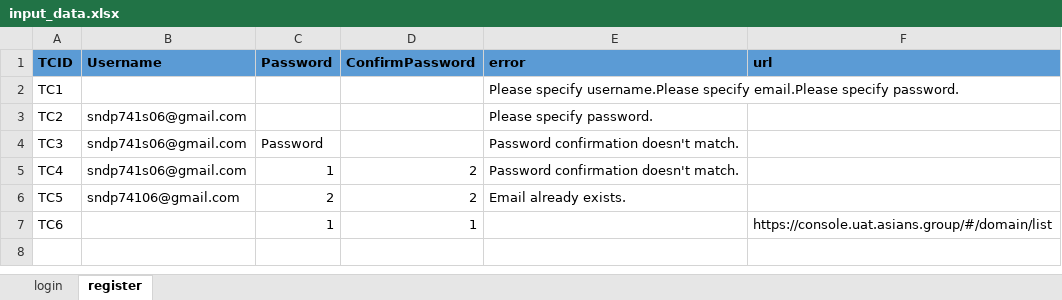
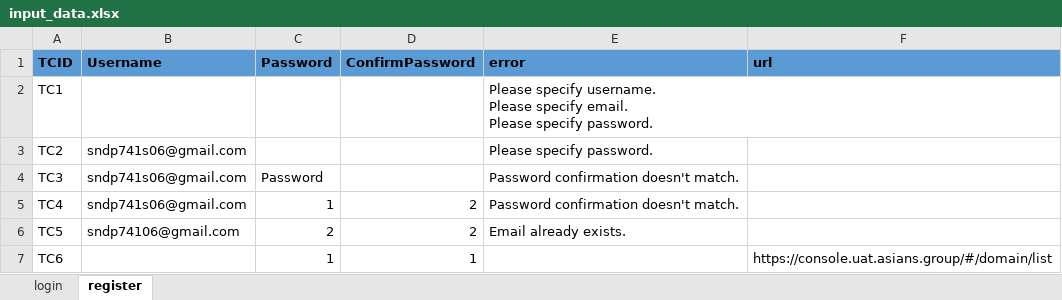
Before and after one commit to yadsandy/Playwright-Java-Automation, an Excel workbook: src/main/resources/input_data.xlsx, sheet register, drawn as a sheet; values as stored, in another font and other column widths than the file's, no borders; ↵ is a line break in a cell; the diff names each change by its address in the sheet, - before the commit and + after, or states it on an @@ line.

Commit message:
Revert "Changes related to register and login locators"
This reverts commit c725107449b23a677bec83623c427c6a37c265fc.

```diff
--- a/src/main/resources/input_data.xlsx (sheet register)
+++ b/src/main/resources/input_data.xlsx (sheet register)
-E2 (error): Please specify username.Please specify email.Please specify password.
+E2 (error): Please specify username. ↵ Please specify email. ↵ Please specify password.
```
Also changed, not shown: 3 other files.
